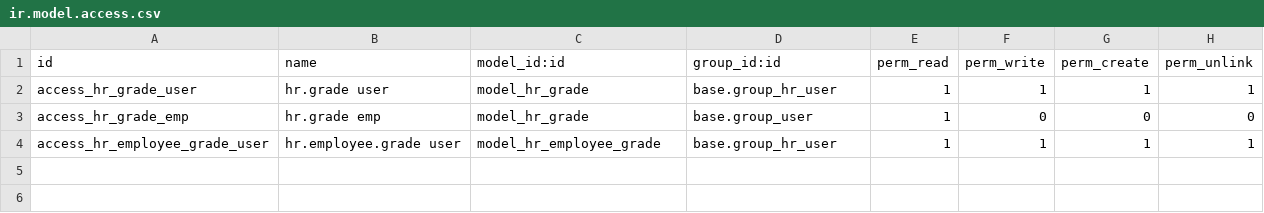
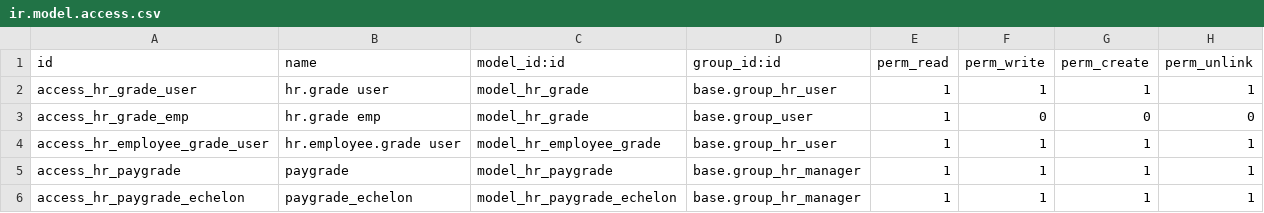
Before and after one commit to ma-mission/openerp-addons, a CSV file: hr_grade/security/ir.model.access.csv, drawn as a sheet.

Commit message:
hr_grade: put inherited stuff in separate file + add paygrade info

```diff
--- a/hr_grade/security/ir.model.access.csv
+++ b/hr_grade/security/ir.model.access.csv
@@ -4 +4,3 @@ access_hr_grade_emp,hr.grade emp,model_hr_grade,base.group_user,1,0,0,0
 access_hr_employee_grade_user,hr.employee.grade user,model_hr_employee_grade,base.group_hr_user,1,1,1,1
+access_hr_paygrade,paygrade,model_hr_paygrade,base.group_hr_manager,1,1,1,1
+access_hr_paygrade_echelon,paygrade_echelon,model_hr_paygrade_echelon,base.group_hr_manager,1,1,1,1
```
Also changed, not shown: 9 other files.
